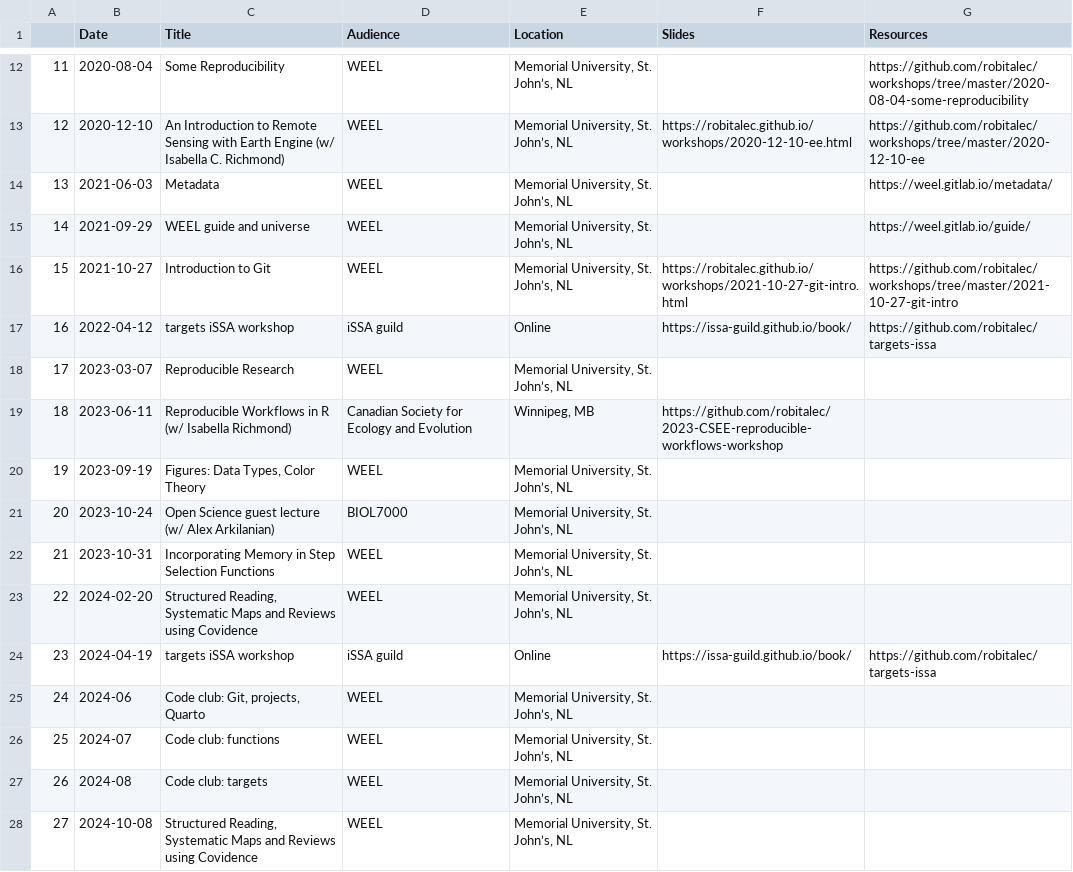
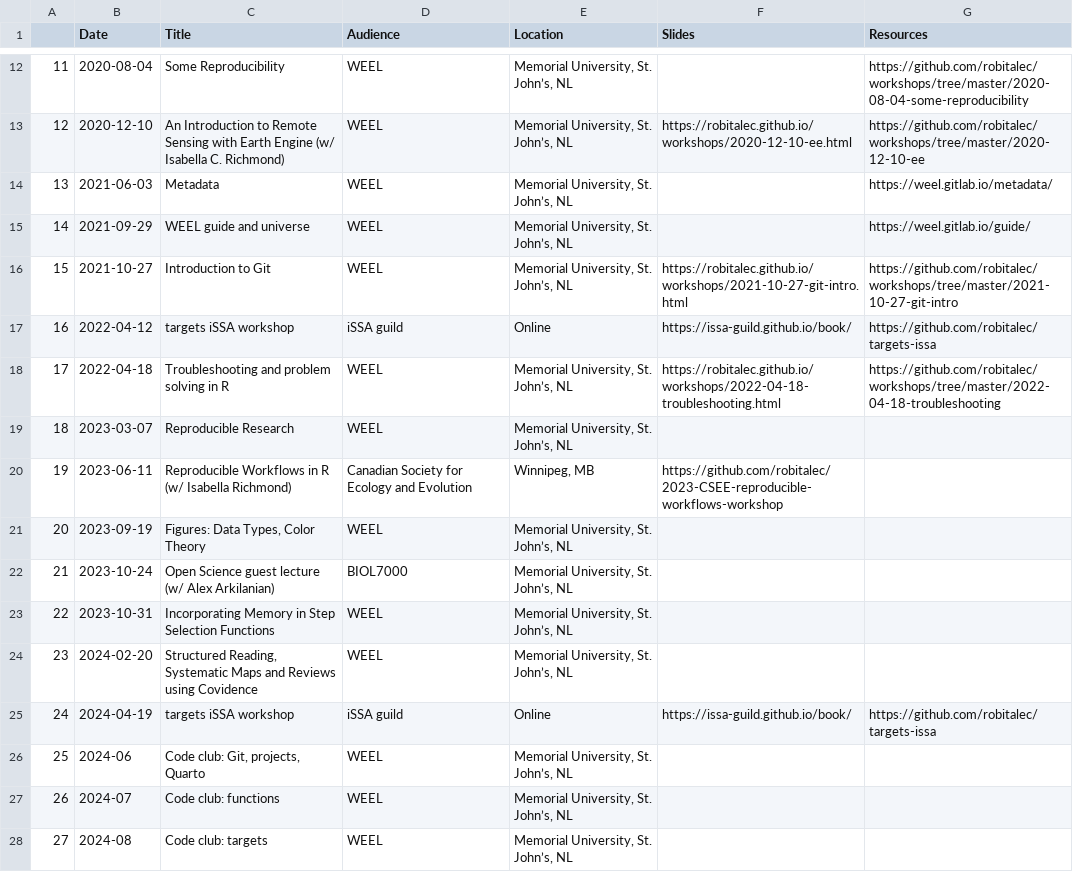
Before and after one commit to robitalec/workshops, a CSV file: workshops.csv, drawn as a sheet; only a part is shown, gaps mark what is left out; the diff covers the shown part only.

Commit message:
update workshops

```diff
--- a/workshops.csv
+++ b/workshops.csv
@@ -17,12 +17,12 @@
 16,2022-04-12,targets iSSA workshop,iSSA guild,Online,https://issa-guild.github.io/book/,https://github.com/robitalec/targets-issa
-17,2023-03-07,Reproducible Research,WEEL,"Memorial University, St. John’s, NL",,
-18,2023-06-11,Reproducible Workflows in R (w/ Isabella Richmond),Canadian Society for Ecology and Evolution,"Winnipeg, MB",https://github.com/robitalec/2023-CSEE-reproducible-workflows-workshop,
-19,2023-09-19,"Figures: Data Types, Color Theory",WEEL,"Memorial University, St. John’s, NL",,
-20,2023-10-24,Open Science guest lecture (w/ Alex Arkilanian),BIOL7000,"Memorial University, St. John’s, NL",,
-21,2023-10-31,Incorporating Memory in Step Selection Functions,WEEL,"Memorial University, St. John’s, NL",,
-22,2024-02-20,"Structured Reading, Systematic Maps and Reviews using Covidence",WEEL,"Memorial University, St. John’s, NL",,
-23,2024-04-19,targets iSSA workshop,iSSA guild,Online,https://issa-guild.github.io/book/,https://github.com/robitalec/targets-issa
-24,2024-06,"Code club: Git, projects, Quarto",WEEL,"Memorial University, St. John’s, NL",,
-25,2024-07,Code club: functions,WEEL,"Memorial University, St. John’s, NL",,
-26,2024-08,Code club: targets,WEEL,"Memorial University, St. John’s, NL",,
-27,2024-10-08,"Structured Reading, Systematic Maps and Reviews using Covidence",WEEL,"Memorial University, St. John’s, NL",,
+17,2022-04-18,Troubleshooting and problem solving in R,WEEL,"Memorial University, St. John’s, NL",https://robitalec.github.io/workshops/2022-04-18-troubleshooting.html,https://github.com/robitalec/workshops/tree/master/2022-04-18-troubleshooting
+18,2023-03-07,Reproducible Research,WEEL,"Memorial University, St. John’s, NL",,
+19,2023-06-11,Reproducible Workflows in R (w/ Isabella Richmond),Canadian Society for Ecology and Evolution,"Winnipeg, MB",https://github.com/robitalec/2023-CSEE-reproducible-workflows-workshop,
+20,2023-09-19,"Figures: Data Types, Color Theory",WEEL,"Memorial University, St. John’s, NL",,
+21,2023-10-24,Open Science guest lecture (w/ Alex Arkilanian),BIOL7000,"Memorial University, St. John’s, NL",,
+22,2023-10-31,Incorporating Memory in Step Selection Functions,WEEL,"Memorial University, St. John’s, NL",,
+23,2024-02-20,"Structured Reading, Systematic Maps and Reviews using Covidence",WEEL,"Memorial University, St. John’s, NL",,
+24,2024-04-19,targets iSSA workshop,iSSA guild,Online,https://issa-guild.github.io/book/,https://github.com/robitalec/targets-issa
+25,2024-06,"Code club: Git, projects, Quarto",WEEL,"Memorial University, St. John’s, NL",,
+26,2024-07,Code club: functions,WEEL,"Memorial University, St. John’s, NL",,
+27,2024-08,Code club: targets,WEEL,"Memorial University, St. John’s, NL",,
```
Also changed, not shown: 2 added rows and 3 edited cells elsewhere in this file, 1 other file.
